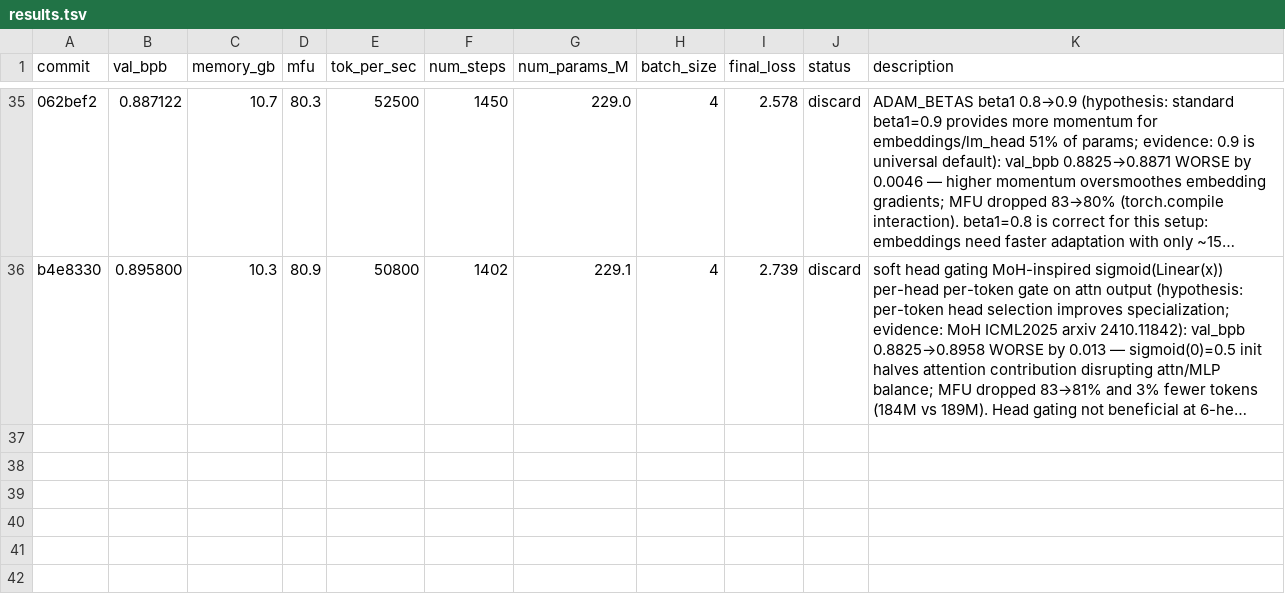
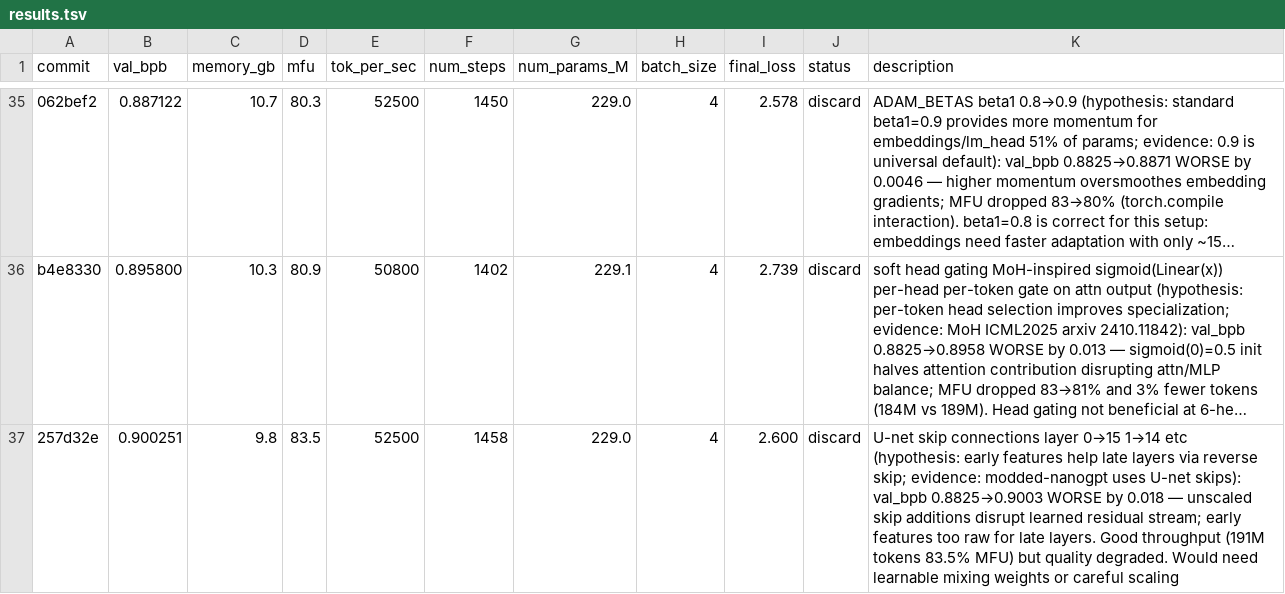
Before and after one commit to Djordje-Stojanovic/TrainRTX5070_60Min, a TSV file: results.tsv, drawn as a sheet; only a part is shown, gaps mark what is left out; long unchanged cells end in …; the diff names each change by its address in the sheet, - before the commit and + after, or states it on an @@ line.

Commit message:
results: discard U-net skip connections

```diff
--- a/results.tsv
+++ b/results.tsv
+row 37: 257d32e | 0.900251 | 9.8 | 83.5 | 52500 | 1458 | 229.0 | 4 | 2.600 | discard | U-net skip connections layer 0→15 1→14 etc (hypothesis: early features help late layers via reverse skip; evidence: modded-nanogpt uses U-net skips): val_bpb 0.8825→0.9003 WORSE by 0.018 — unscaled skip additions disrupt learned residual stream; early features too raw for late layers. Good throughput (191M tokens 83.5% MFU) but quality degraded. Would need learnable mixing weights or careful scaling
```
